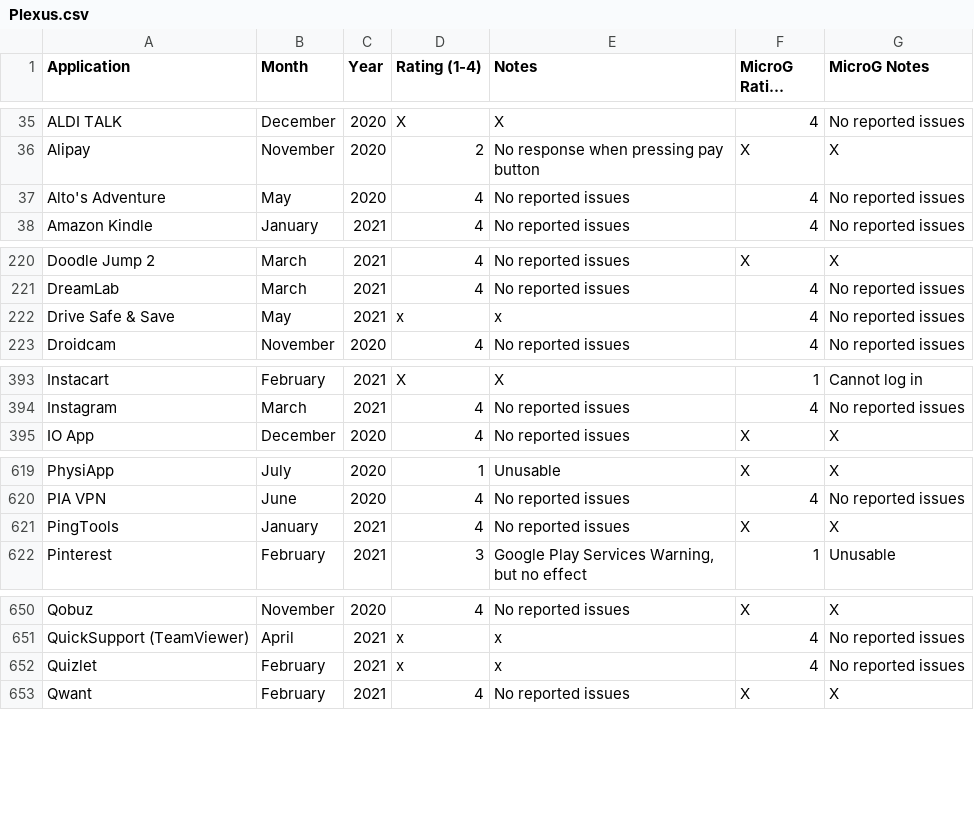
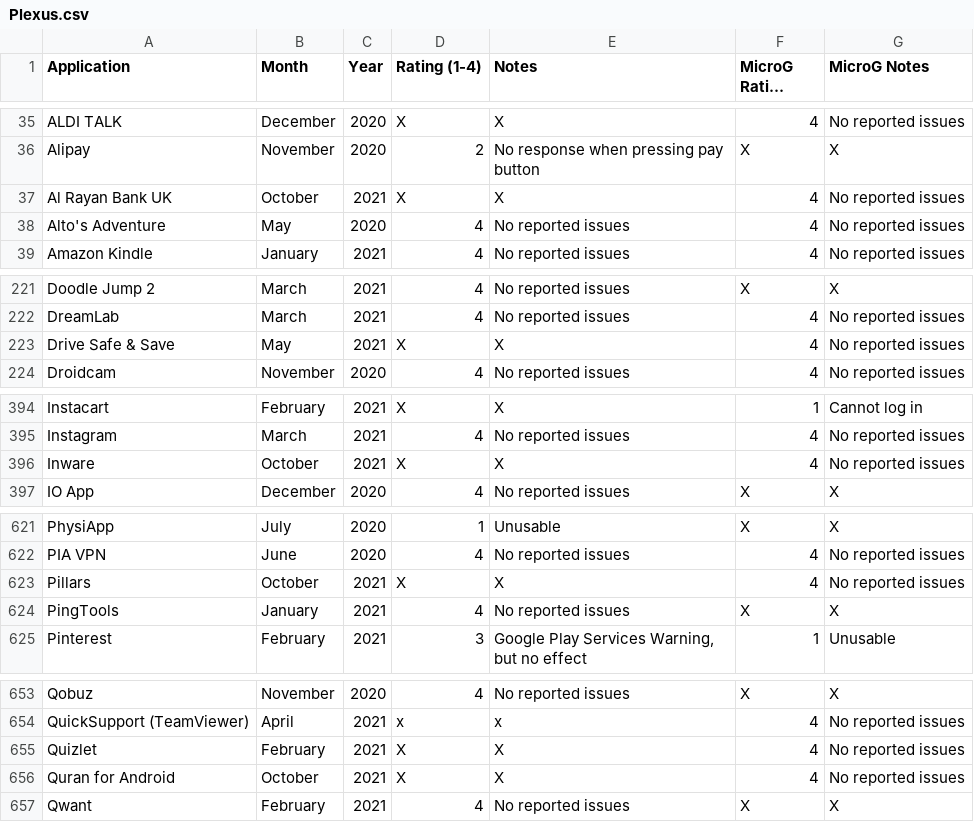
Before and after one commit to techlore/plexus, a CSV file: src/data/Plexus.csv, drawn as a sheet; only a part is shown, gaps mark what is left out; long unchanged cells end in …; the diff covers the shown part only.

Commit message:
Update Plexus.csv (#229)
* Update Plexus.csv

* Update Plexus.csv

```diff
--- a/src/data/Plexus.csv
+++ b/src/data/Plexus.csv
@@ -36,2 +36,3 @@ ALDI TALK,December,2020,X,X,4,No reported issues
 Alipay,November,2020,2,No response when pressing pay button,X,X
+Al Rayan Bank UK,October,2021,X,X,4,No reported issues
 Alto's Adventure,May,2020,4,No reported issues,4,No reported issues
@@ -221,3 +222,3 @@ Doodle Jump 2,March,2021,4,No reported issues,X,X
 DreamLab,March,2021,4,No reported issues,4,No reported issues
-Drive Safe & Save,May,2021,x,x,4,No reported issues
+Drive Safe & Save,May,2021,X,X,4,No reported issues
 Droidcam,November,2020,4,No reported issues,4,No reported issues
@@ -394,2 +395,3 @@ Instacart,February,2021,X,X,1,Cannot log in
 Instagram,March,2021,4,No reported issues,4,No reported issues
+Inware,October,2021,X,X,4,No reported issues
 IO App,December,2020,4,No reported issues,X,X
@@ -620,2 +622,3 @@ PhysiApp,July,2020,1,Unusable,X,X
 PIA VPN,June,2020,4,No reported issues,4,No reported issues
+Pillars,October,2021,X,X,4,No reported issues
 PingTools,January,2021,4,No reported issues,X,X
@@ -651,3 +654,4 @@ Qobuz,November,2020,4,No reported issues,X,X
 QuickSupport (TeamViewer),April,2021,x,x,4,No reported issues
-Quizlet,February,2021,x,x,4,No reported issues
+Quizlet,February,2021,X,X,4,No reported issues
+Quran for Android,October,2021,X,X,4,No reported issues
 Qwant,February,2021,4,No reported issues,X,X
```
Also changed, not shown: 2 edited cells elsewhere in this file.
